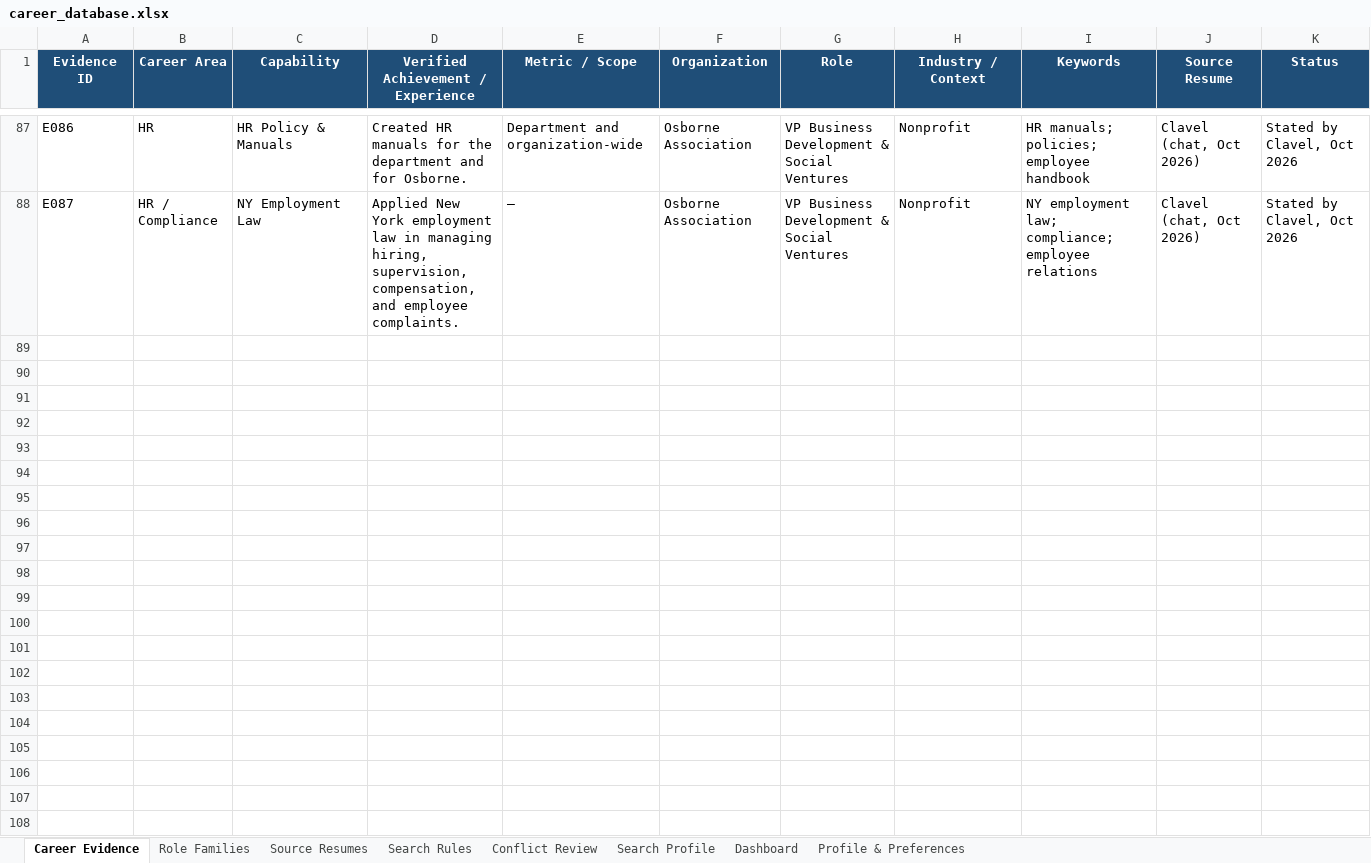
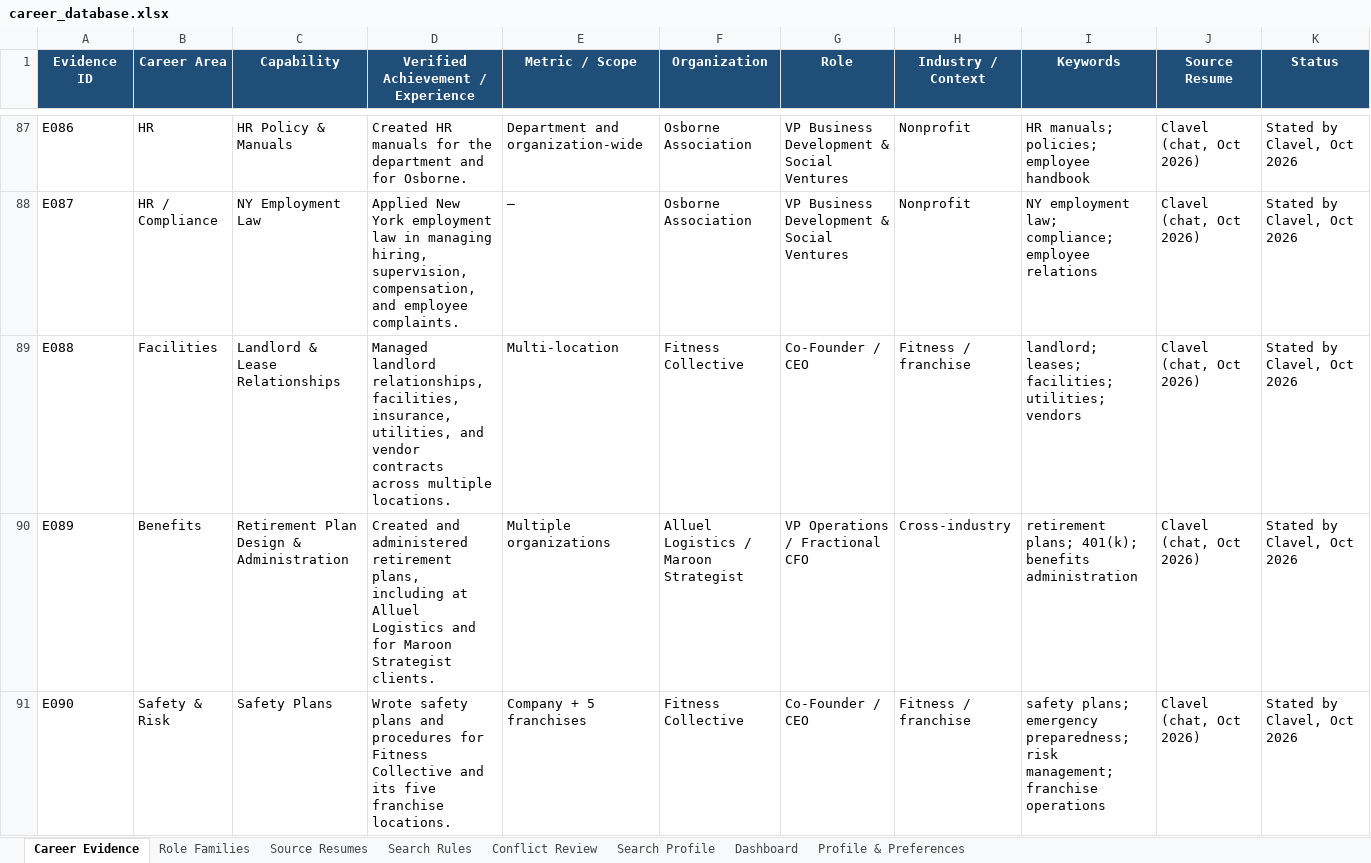
Before and after one commit to lazarreclavel3-stack/Leader1, an Excel workbook: jobsearch/career_database.xlsx, sheet Career Evidence, drawn as a sheet; only a part is shown, gaps mark what is left out; values as stored, in another font and other column widths than the file's, no borders; table styles not drawn; the diff names each change by its address in the sheet, - before the commit and + after, or states it on an @@ line.

```diff
--- a/jobsearch/career_database.xlsx (sheet Career Evidence)
+++ b/jobsearch/career_database.xlsx (sheet Career Evidence)
+row 89: E088 | Facilities | Landlord & Lease Relationships | Managed landlord relationships, facilities, insurance, utilities, and vendor contracts across multiple locations. | Multi-location | Fitness Collective | Co-Founder / CEO | Fitness / franchise | landlord; leases; facilities; utilities; vendors | Clavel (chat, Oct 2026) | Stated by Clavel, Oct 2026
+row 90: E089 | Benefits | Retirement Plan Design & Administration | Created and administered retirement plans, including at Alluel Logistics and for Maroon Strategist clients. | Multiple organizations | Alluel Logistics / Maroon Strategist | VP Operations / Fractional CFO | Cross-industry | retirement plans; 401(k); benefits administration | Clavel (chat, Oct 2026) | Stated by Clavel, Oct 2026
+row 91: E090 | Safety & Risk | Safety Plans | Wrote safety plans and procedures for Fitness Collective and its five franchise locations. | Company + 5 franchises | Fitness Collective | Co-Founder / CEO | Fitness / franchise | safety plans; emergency preparedness; risk management; franchise operations | Clavel (chat, Oct 2026) | Stated by Clavel, Oct 2026
```
Also changed, not shown: sheet Conflict Review.
